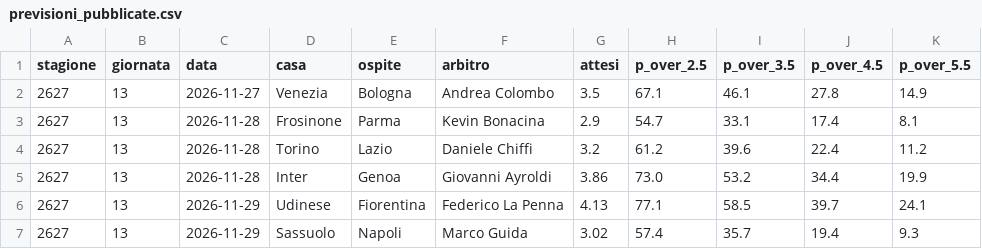
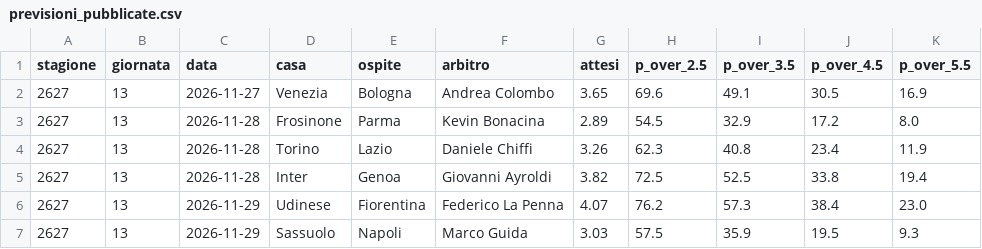
Before and after one commit to ch4mchgg45-a11y/schedine-cartellini, a CSV file: dati/previsioni_pubblicate.csv, drawn as a sheet; only a part is shown; the diff covers the shown part only.

```diff
--- a/dati/previsioni_pubblicate.csv
+++ b/dati/previsioni_pubblicate.csv
@@ -1,7 +1,7 @@
 stagione,giornata,data,casa,ospite,arbitro,attesi,p_over_2.5,p_over_3.5,p_over_4.5,p_over_5.5
-2627,13,2026-11-27,Venezia,Bologna,Andrea Colombo,3.5,67.1,46.1,27.8,14.9
-2627,13,2026-11-28,Frosinone,Parma,Kevin Bonacina,2.9,54.7,33.1,17.4,8.1
-2627,13,2026-11-28,Torino,Lazio,Daniele Chiffi,3.2,61.2,39.6,22.4,11.2
-2627,13,2026-11-28,Inter,Genoa,Giovanni Ayroldi,3.86,73.0,53.2,34.4,19.9
-2627,13,2026-11-29,Udinese,Fiorentina,Federico La Penna,4.13,77.1,58.5,39.7,24.1
-2627,13,2026-11-29,Sassuolo,Napoli,Marco Guida,3.02,57.4,35.7,19.4,9.3
+2627,13,2026-11-27,Venezia,Bologna,Andrea Colombo,3.65,69.6,49.1,30.5,16.9
+2627,13,2026-11-28,Frosinone,Parma,Kevin Bonacina,2.89,54.5,32.9,17.2,8.0
+2627,13,2026-11-28,Torino,Lazio,Daniele Chiffi,3.26,62.3,40.8,23.4,11.9
+2627,13,2026-11-28,Inter,Genoa,Giovanni Ayroldi,3.82,72.5,52.5,33.8,19.4
+2627,13,2026-11-29,Udinese,Fiorentina,Federico La Penna,4.07,76.2,57.3,38.4,23.0
+2627,13,2026-11-29,Sassuolo,Napoli,Marco Guida,3.03,57.5,35.9,19.5,9.3
```
Also changed, not shown: 19 edited cells elsewhere in this file, 1 other file.
